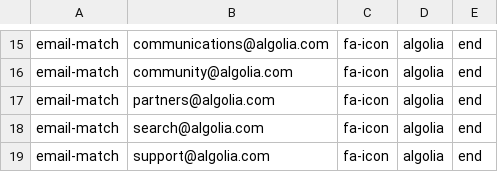
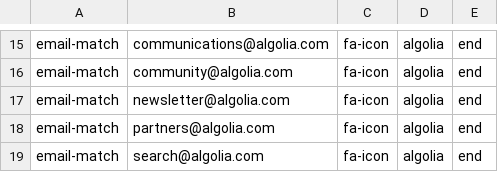
Before and after one commit to coliff/sender-brand-icon-avatars-for-email, a CSV file: font-awesome.csv, drawn as a sheet; only a part is shown, gaps mark what is left out; the shorter side is filled out with more unchanged rows.

Commit message:
Update font-awesome.csv

```diff
--- a/font-awesome.csv
+++ b/font-awesome.csv
@@ -16,2 +16,3 @@ email-match,communications@algolia.com,fa-icon,algolia,end
 email-match,community@algolia.com,fa-icon,algolia,end
+email-match,newsletter@algolia.com,fa-icon,algolia,end
 email-match,partners@algolia.com,fa-icon,algolia,end
```
